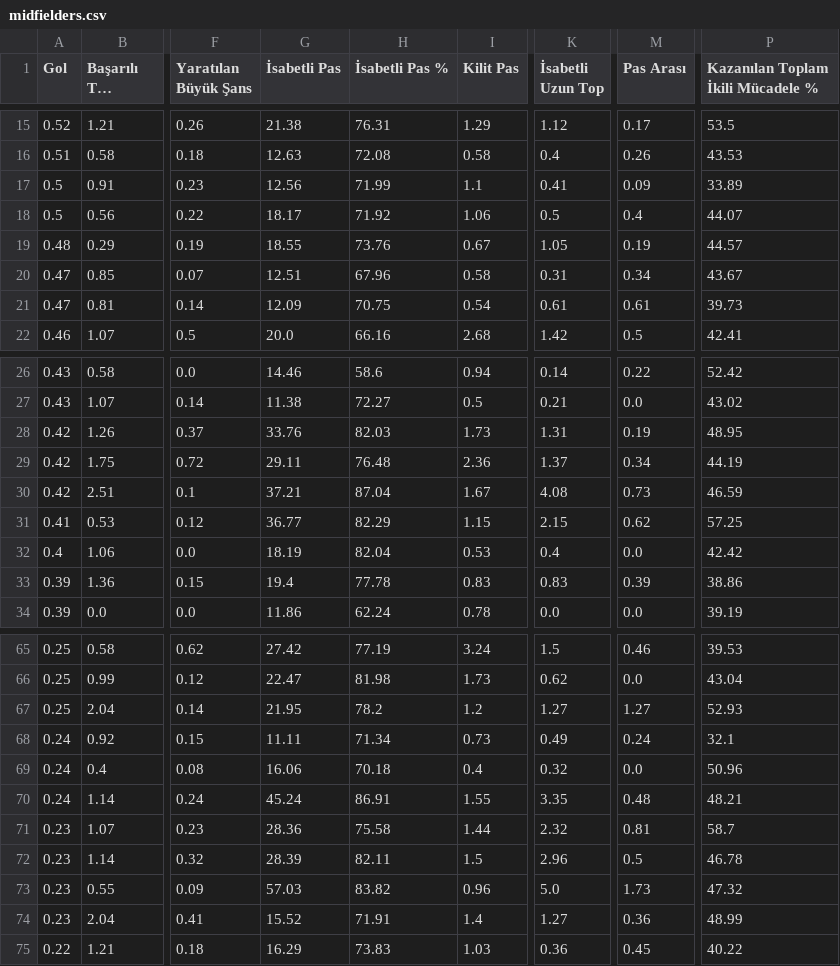
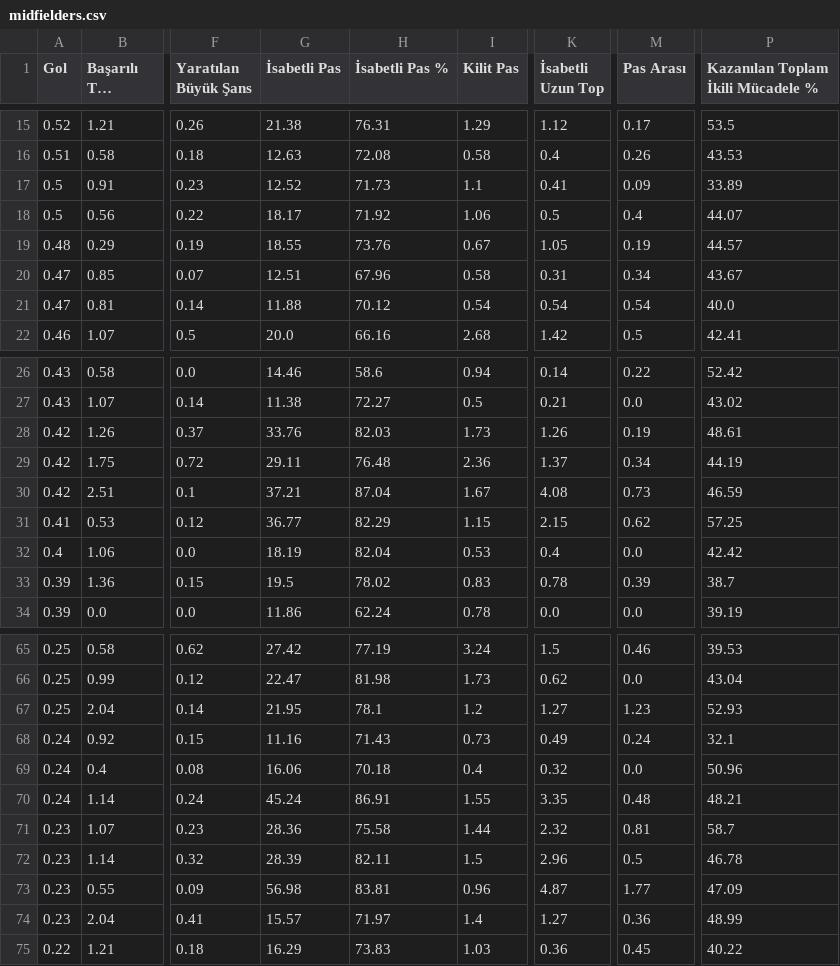
Before and after one commit to scatterradarcsv/csv_scatter_radar_15matches_per90_noPos, a CSV file: midfielders.csv, drawn as a sheet; only a part is shown, gaps mark what is left out; long unchanged cells end in …; the diff covers the shown part only; the diff names each change by its address in the sheet, - before the commit and + after, or states it on an @@ line.

Commit message:
Updated midfielders.csv

```diff
--- a/midfielders.csv
+++ b/midfielders.csv
-G17 (İsabetli Pas): 12.56
+G17 (İsabetli Pas): 12.52
-H17 (İsabetli Pas %): 71.99
+H17 (İsabetli Pas %): 71.73
-G21 (İsabetli Pas): 12.09
+G21 (İsabetli Pas): 11.88
-H21 (İsabetli Pas %): 70.75
+H21 (İsabetli Pas %): 70.12
-K21 (İsabetli Uzun Top): 0.61
+K21 (İsabetli Uzun Top): 0.54
-M21 (Pas Arası): 0.61
+M21 (Pas Arası): 0.54
-P21: 39.73
+P21: 40.0
-K28 (İsabetli Uzun Top): 1.31
+K28 (İsabetli Uzun Top): 1.26
-P28: 48.95
+P28: 48.61
-G33 (İsabetli Pas): 19.4
+G33 (İsabetli Pas): 19.5
-H33 (İsabetli Pas %): 77.78
+H33 (İsabetli Pas %): 78.02
-K33 (İsabetli Uzun Top): 0.83
+K33 (İsabetli Uzun Top): 0.78
-P33: 38.86
+P33: 38.7
-H67 (İsabetli Pas %): 78.2
+H67 (İsabetli Pas %): 78.1
-M67 (Pas Arası): 1.27
+M67 (Pas Arası): 1.23
-G68 (İsabetli Pas): 11.11
+G68 (İsabetli Pas): 11.16
-H68 (İsabetli Pas %): 71.34
+H68 (İsabetli Pas %): 71.43
-G73 (İsabetli Pas): 57.03
+G73 (İsabetli Pas): 56.98
-H73 (İsabetli Pas %): 83.82
+H73 (İsabetli Pas %): 83.81
-K73 (İsabetli Uzun Top): 5.0
+K73 (İsabetli Uzun Top): 4.87
-M73 (Pas Arası): 1.73
+M73 (Pas Arası): 1.77
-P73: 47.32
+P73: 47.09
-G74 (İsabetli Pas): 15.52
+G74 (İsabetli Pas): 15.57
-H74 (İsabetli Pas %): 71.91
+H74 (İsabetli Pas %): 71.97
```
Also changed, not shown: 47 edited cells elsewhere in this file.
